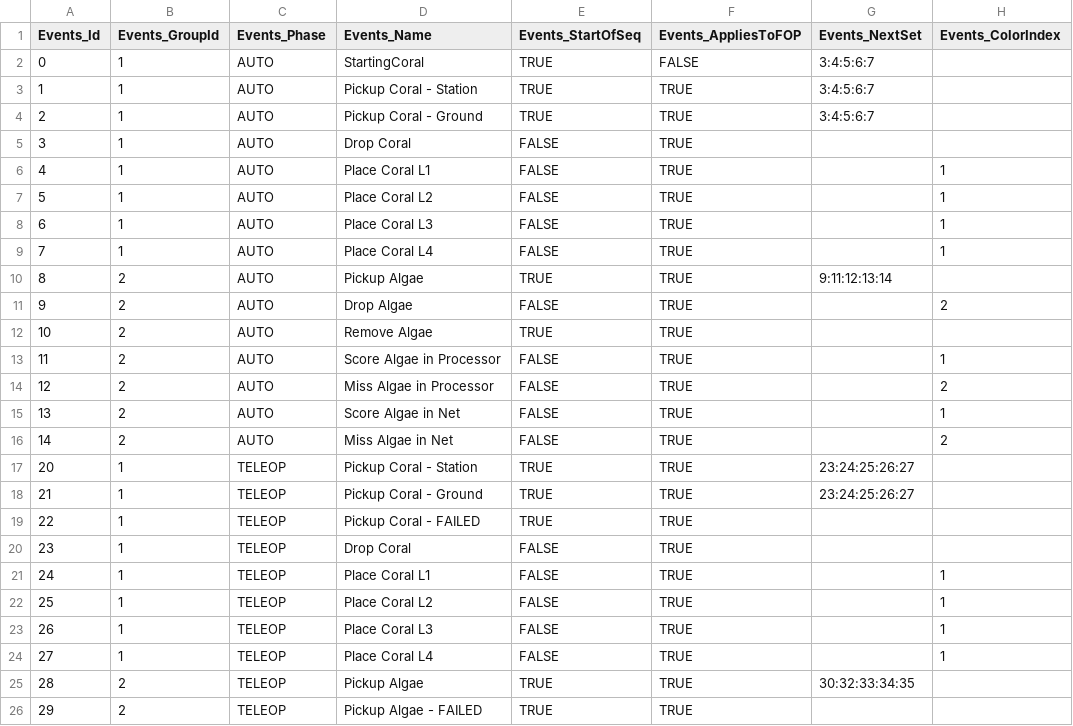
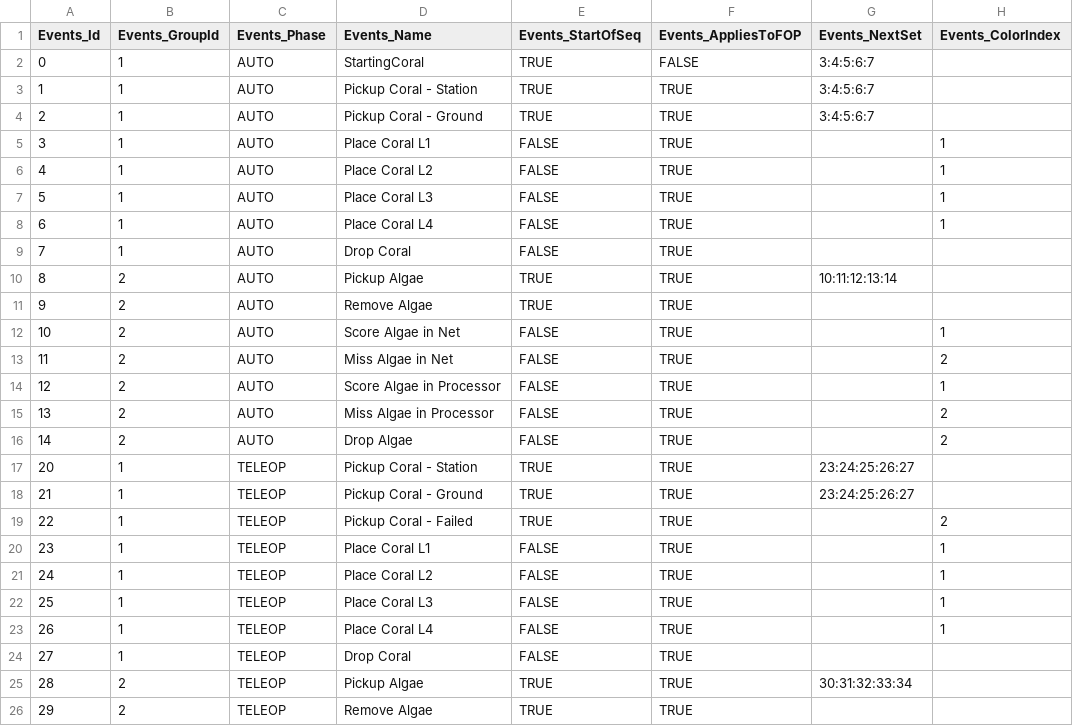
Before and after one commit to team3663/Scouting-App, a CSV file: app/src/main/assets/input_data/Events.csv, drawn as a sheet; only a part is shown; the diff covers the shown part only.

```diff
--- a/app/src/main/assets/input_data/Events.csv
+++ b/app/src/main/assets/input_data/Events.csv
@@ -4,23 +4,23 @@ Events_Id,Events_GroupId,Events_Phase,Events_Name,Events_StartOfSeq,Events_Appli
 2,1,AUTO,Pickup Coral - Ground,TRUE,TRUE,3:4:5:6:7,
-3,1,AUTO,Drop Coral,FALSE,TRUE,,
-4,1,AUTO,Place Coral L1,FALSE,TRUE,,1
-5,1,AUTO,Place Coral L2,FALSE,TRUE,,1
-6,1,AUTO,Place Coral L3,FALSE,TRUE,,1
-7,1,AUTO,Place Coral L4,FALSE,TRUE,,1
-8,2,AUTO,Pickup Algae,TRUE,TRUE,9:11:12:13:14,
-9,2,AUTO,Drop Algae,FALSE,TRUE,,2
-10,2,AUTO,Remove Algae,TRUE,TRUE,,
-11,2,AUTO,Score Algae in Processor,FALSE,TRUE,,1
-12,2,AUTO,Miss Algae in Processor,FALSE,TRUE,,2
-13,2,AUTO,Score Algae in Net,FALSE,TRUE,,1
-14,2,AUTO,Miss Algae in Net,FALSE,TRUE,,2
+3,1,AUTO,Place Coral L1,FALSE,TRUE,,1
+4,1,AUTO,Place Coral L2,FALSE,TRUE,,1
+5,1,AUTO,Place Coral L3,FALSE,TRUE,,1
+6,1,AUTO,Place Coral L4,FALSE,TRUE,,1
+7,1,AUTO,Drop Coral,FALSE,TRUE,,
+8,2,AUTO,Pickup Algae,TRUE,TRUE,10:11:12:13:14,
+9,2,AUTO,Remove Algae,TRUE,TRUE,,
+10,2,AUTO,Score Algae in Net,FALSE,TRUE,,1
+11,2,AUTO,Miss Algae in Net,FALSE,TRUE,,2
+12,2,AUTO,Score Algae in Processor,FALSE,TRUE,,1
+13,2,AUTO,Miss Algae in Processor,FALSE,TRUE,,2
+14,2,AUTO,Drop Algae,FALSE,TRUE,,2
 20,1,TELEOP,Pickup Coral - Station,TRUE,TRUE,23:24:25:26:27,
 21,1,TELEOP,Pickup Coral - Ground,TRUE,TRUE,23:24:25:26:27,
-22,1,TELEOP,Pickup Coral - FAILED,TRUE,TRUE,,
-23,1,TELEOP,Drop Coral,FALSE,TRUE,,
-24,1,TELEOP,Place Coral L1,FALSE,TRUE,,1
-25,1,TELEOP,Place Coral L2,FALSE,TRUE,,1
-26,1,TELEOP,Place Coral L3,FALSE,TRUE,,1
-27,1,TELEOP,Place Coral L4,FALSE,TRUE,,1
-28,2,TELEOP,Pickup Algae,TRUE,TRUE,30:32:33:34:35,
-29,2,TELEOP,Pickup Algae - FAILED,TRUE,TRUE,,
+22,1,TELEOP,Pickup Coral - Failed,TRUE,TRUE,,2
+23,1,TELEOP,Place Coral L1,FALSE,TRUE,,1
+24,1,TELEOP,Place Coral L2,FALSE,TRUE,,1
+25,1,TELEOP,Place Coral L3,FALSE,TRUE,,1
+26,1,TELEOP,Place Coral L4,FALSE,TRUE,,1
+27,1,TELEOP,Drop Coral,FALSE,TRUE,,
+28,2,TELEOP,Pickup Algae,TRUE,TRUE,30:31:32:33:34,
+29,2,TELEOP,Remove Algae,TRUE,TRUE,,
```
Also changed, not shown: 9 edited cells elsewhere in this file, app/src/main/assets/input_data/Comments.csv, 1 other file.
